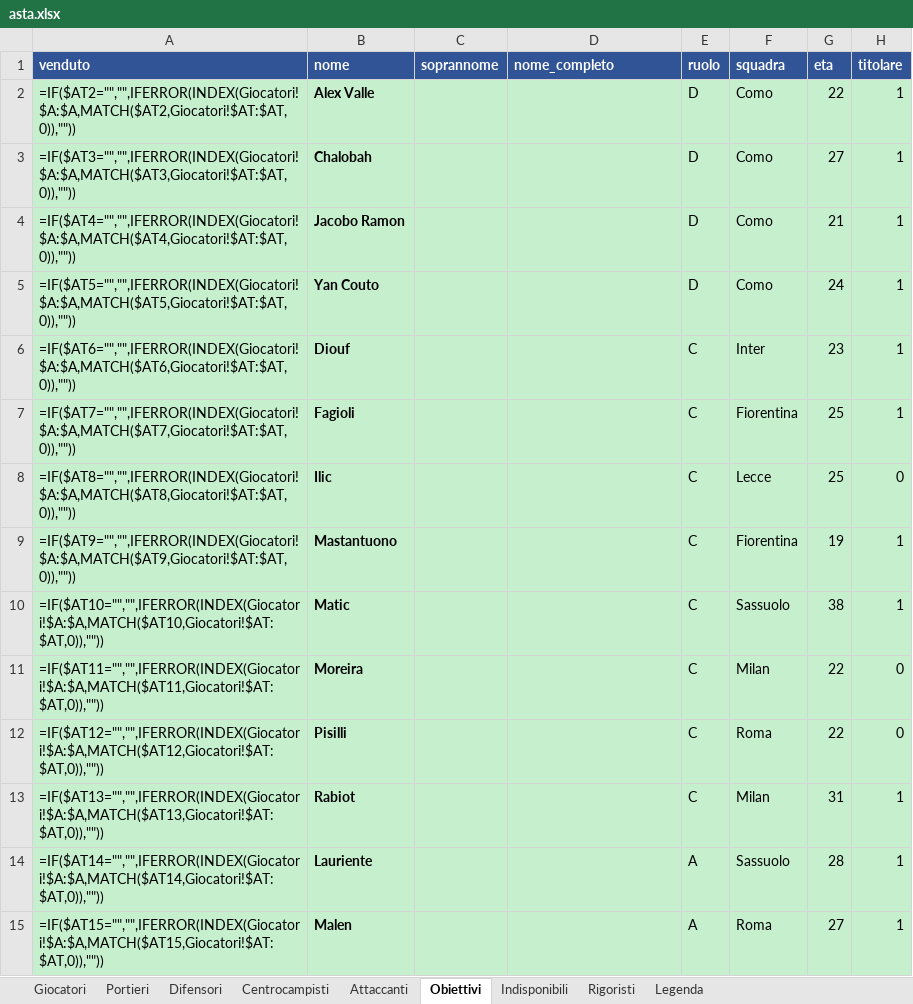
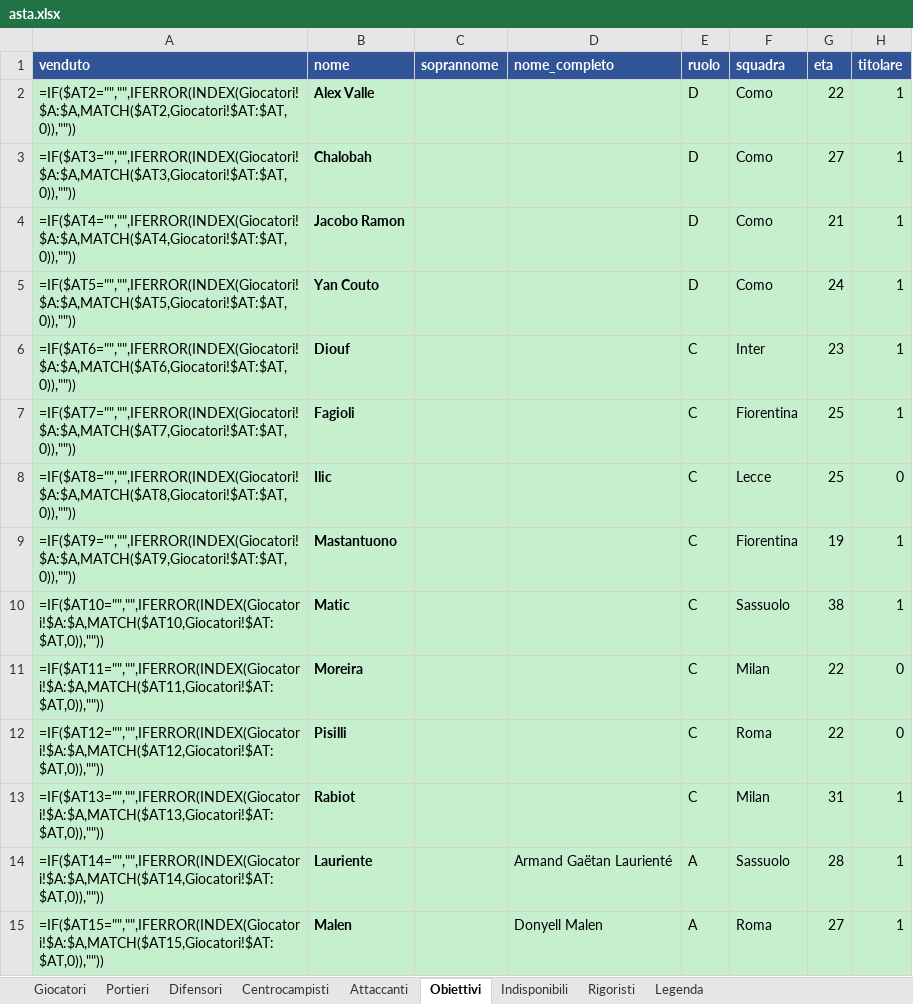
Before and after one commit to matteobaccan/FantaSkill, an Excel workbook: output/asta.xlsx, sheet Obiettivi, drawn as a sheet; only a part is shown; values as stored, in another font and other column widths than the file's, no borders; formulas without a stored value are shown as written; conditional formats not drawn; the diff names each change by its address in the sheet, - before the commit and + after, or states it on an @@ line.

Commit message:
Soprannomi da pagine Wikipedia con cache, varianti del nome; docs aggiornate

```diff
--- a/output/asta.xlsx (sheet Obiettivi)
+++ b/output/asta.xlsx (sheet Obiettivi)
-D14 (nome_completo): (empty)
+D14 (nome_completo): Armand Gaëtan Laurienté
-D15 (nome_completo): (empty)
+D15 (nome_completo): Donyell Malen
```
Also changed, not shown: sheet Giocatori, sheet Attaccanti, 8 other files.
